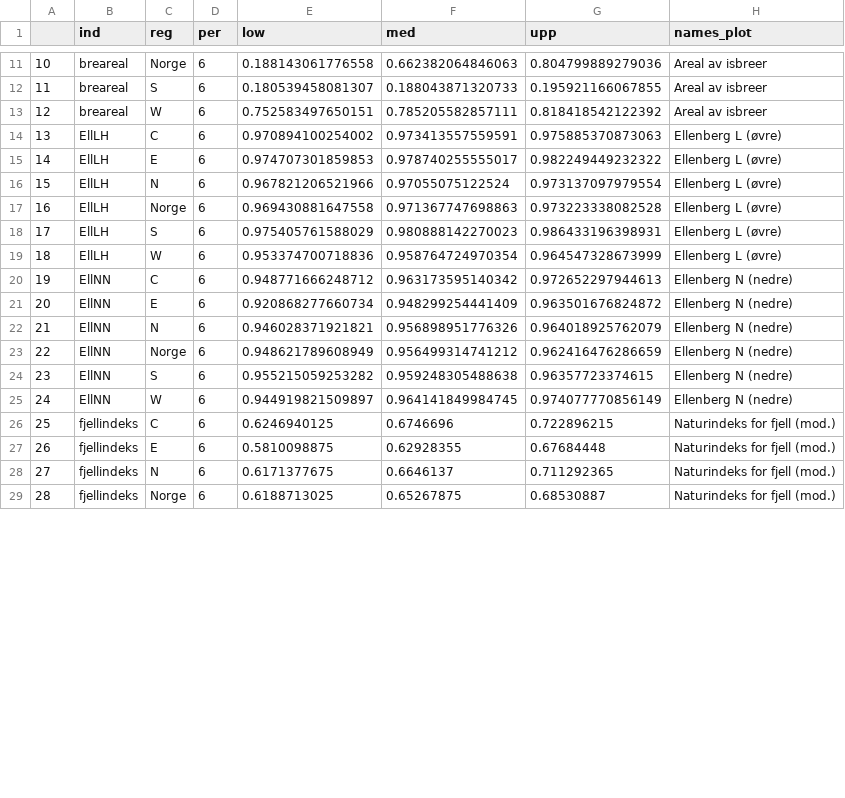
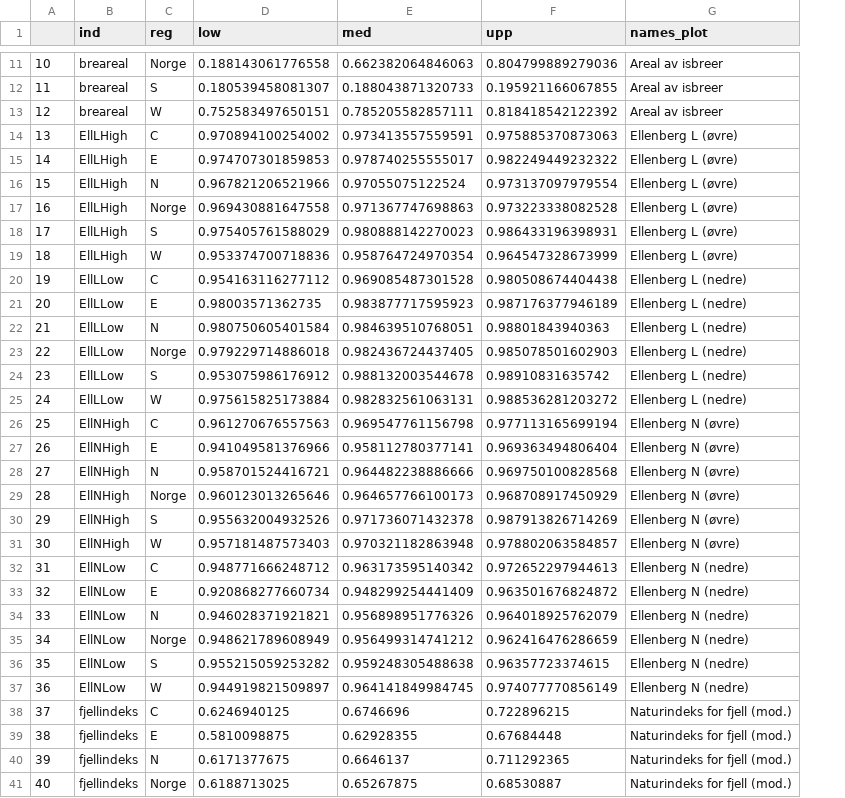
Before and after one commit to NINAnor/IBECA, a CSV file: output/tables/all_Q.csv, drawn as a sheet; only a part is shown, gaps mark what is left out; removed rows and columns are numbered as before the commit, all else as after; the diff names each change by its address in the sheet, - before the commit and + after, or states it on an @@ line.

```diff
--- a/output/tables/all_Q.csv
+++ b/output/tables/all_Q.csv
-column D (per), rows 11-29: all 6
-B14:B19 (ind): EllLH
+B14:B19 (ind): EllLHigh
+row 20: 19 | EllLLow | C | 0.954163116277112 | 0.969085487301528 | 0.980508674404438 | Ellenberg L (nedre)
+row 21: 20 | EllLLow | E | 0.98003571362735 | 0.983877717595923 | 0.987176377946189 | Ellenberg L (nedre)
+row 22: 21 | EllLLow | N | 0.980750605401584 | 0.984639510768051 | 0.98801843940363 | Ellenberg L (nedre)
+row 23: 22 | EllLLow | Norge | 0.979229714886018 | 0.982436724437405 | 0.985078501602903 | Ellenberg L (nedre)
+row 24: 23 | EllLLow | S | 0.953075986176912 | 0.988132003544678 | 0.98910831635742 | Ellenberg L (nedre)
+row 25: 24 | EllLLow | W | 0.975615825173884 | 0.982832561063131 | 0.988536281203272 | Ellenberg L (nedre)
+row 26: 25 | EllNHigh | C | 0.961270676557563 | 0.969547761156798 | 0.977113165699194 | Ellenberg N (øvre)
+row 27: 26 | EllNHigh | E | 0.941049581376966 | 0.958112780377141 | 0.969363494806404 | Ellenberg N (øvre)
+row 28: 27 | EllNHigh | N | 0.958701524416721 | 0.964482238886666 | 0.969750100828568 | Ellenberg N (øvre)
+row 29: 28 | EllNHigh | Norge | 0.960123013265646 | 0.964657766100173 | 0.968708917450929 | Ellenberg N (øvre)
+row 30: 29 | EllNHigh | S | 0.955632004932526 | 0.971736071432378 | 0.987913826714269 | Ellenberg N (øvre)
+row 31: 30 | EllNHigh | W | 0.957181487573403 | 0.970321182863948 | 0.978802063584857 | Ellenberg N (øvre)
@@ column A renumbered from row 32 down @@
-B32:B37 (ind): EllNN
+B32:B37 (ind): EllNLow
```
Also changed, not shown: output/tables/agg_ind.csv, output/tables/tot_ind.csv, 9 other files.
